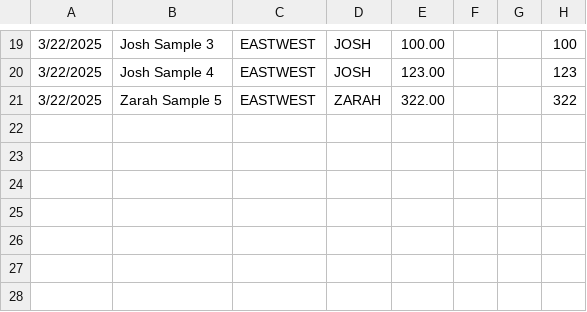
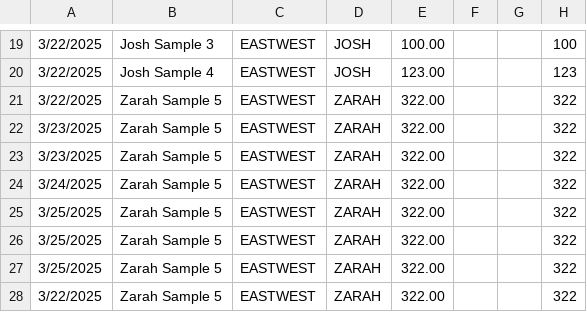
Before and after one commit to joshlawreenz/Finance-Tracker, a CSV file: local_sheet_backup.csv, drawn as a sheet; only a part is shown, gaps mark what is left out; the diff names each change by its address in the sheet, - before the commit and + after, or states it on an @@ line.

Commit message:
Modify: transaction list element df to sort DATE then remove reduce date redundancy

```diff
--- a/local_sheet_backup.csv
+++ b/local_sheet_backup.csv
+row 22: 3/23/2025 | Zarah Sample 5 | EASTWEST | ZARAH | 322.00 |  |  | 322
+row 23: 3/23/2025 | Zarah Sample 5 | EASTWEST | ZARAH | 322.00 |  |  | 322
+row 24: 3/24/2025 | Zarah Sample 5 | EASTWEST | ZARAH | 322.00 |  |  | 322
+row 25: 3/25/2025 | Zarah Sample 5 | EASTWEST | ZARAH | 322.00 |  |  | 322
+row 26: 3/25/2025 | Zarah Sample 5 | EASTWEST | ZARAH | 322.00 |  |  | 322
+row 27: 3/25/2025 | Zarah Sample 5 | EASTWEST | ZARAH | 322.00 |  |  | 322
+row 28: 3/22/2025 | Zarah Sample 5 | EASTWEST | ZARAH | 322.00 |  |  | 322
```
Also changed, not shown: 3 other files.
